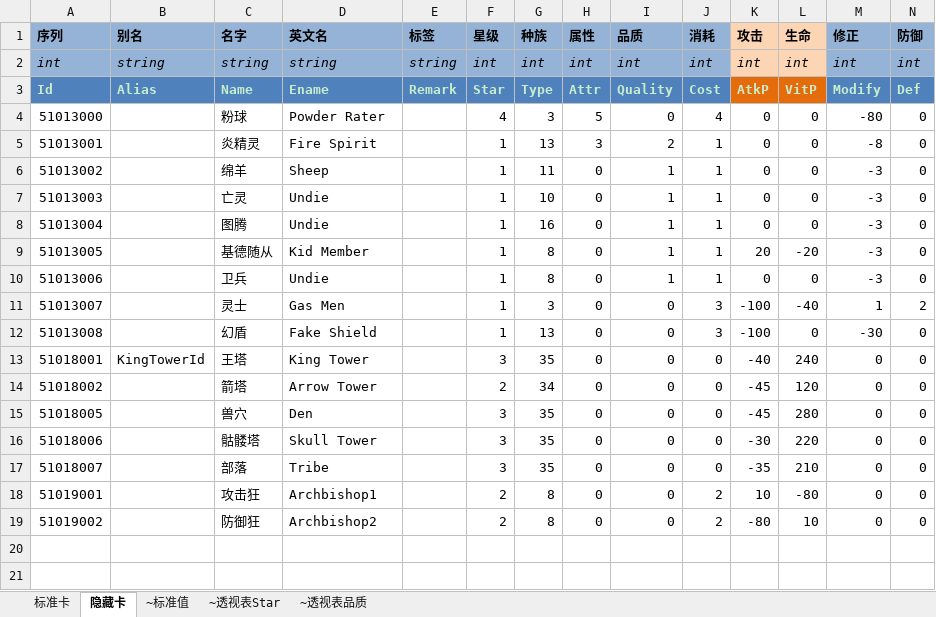
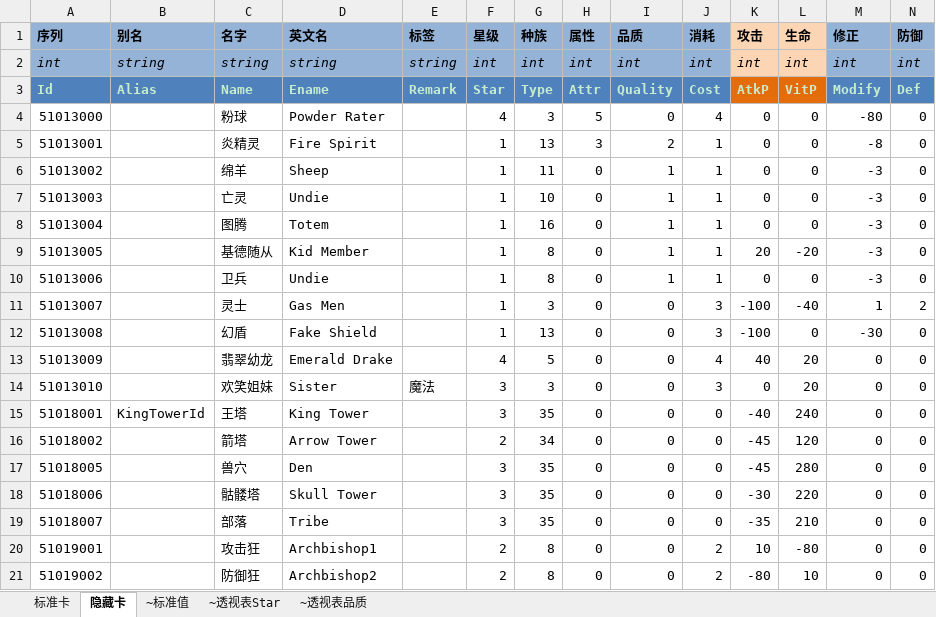
Before and after one commit to realeternia/TOMClassic, an Excel workbook: ConfigData/Xlsx/Monster.xlsx, sheet 隐藏卡, drawn as a sheet; only a part is shown; values as stored, in another font and other column widths than the file's, no borders; conditional formats and table styles not drawn; rows hold the shown columns only; the diff names each change by its address in the sheet, - before the commit and + after, or states it on an @@ line.

```diff
--- a/ConfigData/Xlsx/Monster.xlsx (sheet 隐藏卡)
+++ b/ConfigData/Xlsx/Monster.xlsx (sheet 隐藏卡)
-D8 (英文名): Undie
+D8 (英文名): Totem
+row 13: 51013009 |  | 翡翠幼龙 | Emerald Drake |  | 4 | 5 | 0 | 0 | 4 | 40 | 20 | 0 | 0
+row 14: 51013010 |  | 欢笑姐妹 | Sister | 魔法 | 3 | 3 | 0 | 0 | 3 | 0 | 20 | 0 | 0
```
Also changed, not shown: sheet 标准卡, ConfigData/Xlsx/Skill.xlsx, ConfigData/Xlsx/Spell.xlsx, 6 other files.
